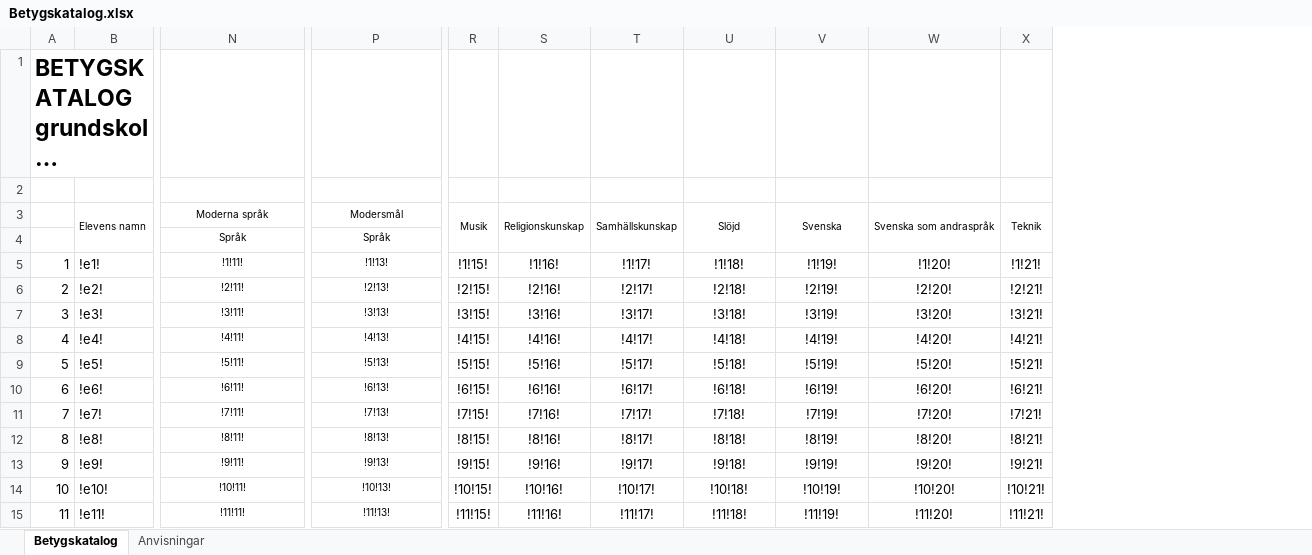
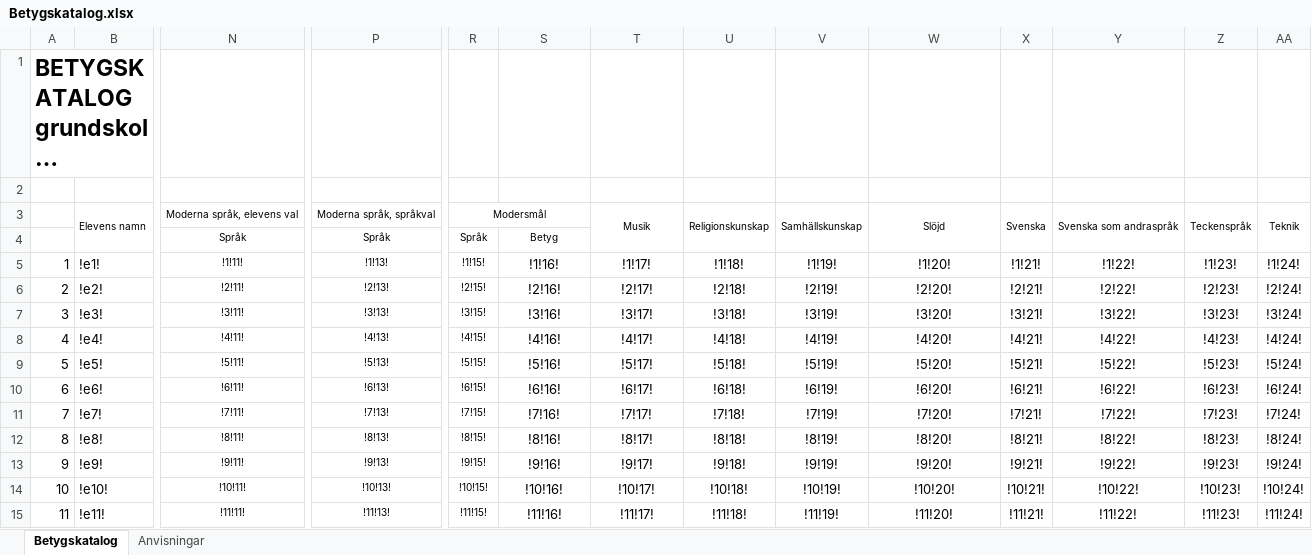
Before and after one commit to andersmosshall/sser-id-103, an Excel workbook: web/modules/custom/simple_school_reports_core/ssr-file-templates/Betygskatalog.xlsx, sheet Betygskatalog, drawn as a sheet; only a part is shown, gaps mark what is left out; long unchanged cells end in …; values as stored, in another font and other column widths than the file's, no borders; removed rows and columns are numbered as before the commit, all else as after; the diff covers the shown part only; the diff names each change by its address in the sheet, - before the commit and + after, or states it on an @@ line.

```diff
--- a/web/modules/custom/simple_school_reports_core/ssr-file-templates/Betygskatalog.xlsx (sheet Betygskatalog)
+++ b/web/modules/custom/simple_school_reports_core/ssr-file-templates/Betygskatalog.xlsx (sheet Betygskatalog)
+column Y, rows 3-15: Svenska som andraspråk |  | !1!22! | !2!22! | !3!22! | !4!22! | !5!22! | !6!22! | !7!22! | !8!22! | !9!22! | !10!22! | !11!22!
+column Z, rows 3-15: Teckenspråk |  | !1!23! | !2!23! | !3!23! | !4!23! | !5!23! | !6!23! | !7!23! | !8!23! | !9!23! | !10!23! | !11!23!
+column AA, rows 3-15: Teknik |  | !1!24! | !2!24! | !3!24! | !4!24! | !5!24! | !6!24! | !7!24! | !8!24! | !9!24! | !10!24! | !11!24!
-N3: Moderna språk
+N3: Moderna språk, elevens val
-P3: Modersmål
+P3: Moderna språk, språkval
-R3: Musik
+R3: Modersmål
-R3:R4 merged
+R3:S3 merged
-S3: Religionskunskap
+S3: (empty)
-S3:S4 merged
-T3: Samhällskunskap
+T3: Musik
-U3: Slöjd
+U3: Religionskunskap
-V3: Svenska
+V3: Samhällskunskap
-W3: Svenska som andraspråk
+W3: Slöjd
-X3: Teknik
+X3: Svenska
-R4: (empty)
+R4: Språk
-S4: (empty)
+S4: Betyg
@@ R5:R15 text size: smaller @@
```
Also changed, not shown: 2 added rows, 2 removed rows and cell formats elsewhere in this sheet, sheet Anvisningar, 1 other file.
